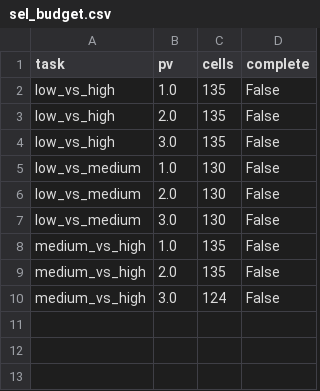
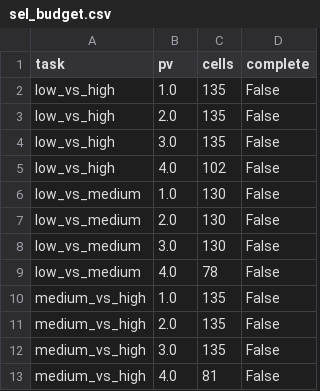
Before and after one commit to Qussai2026/article-1, a CSV file: round2/r2_tables/sel_budget.csv, drawn as a sheet.

Commit message:
Round-2 results snapshot 2026-10-01T20:11:45Z from code 49d81db

```diff
--- a/round2/r2_tables/sel_budget.csv
+++ b/round2/r2_tables/sel_budget.csv
@@ -4,2 +4,3 @@ low_vs_high,2.0,135,False
 low_vs_high,3.0,135,False
+low_vs_high,4.0,102,False
 low_vs_medium,1.0,130,False
@@ -7,4 +8,6 @@ low_vs_medium,2.0,130,False
 low_vs_medium,3.0,130,False
+low_vs_medium,4.0,78,False
 medium_vs_high,1.0,135,False
 medium_vs_high,2.0,135,False
-medium_vs_high,3.0,124,False
+medium_vs_high,3.0,135,False
+medium_vs_high,4.0,81,False
```
Also changed, not shown: 4 other files.
